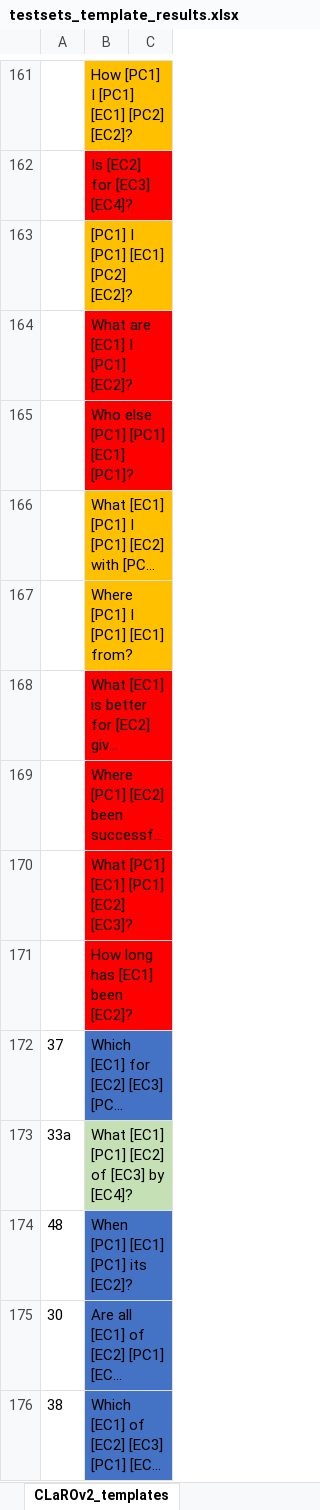
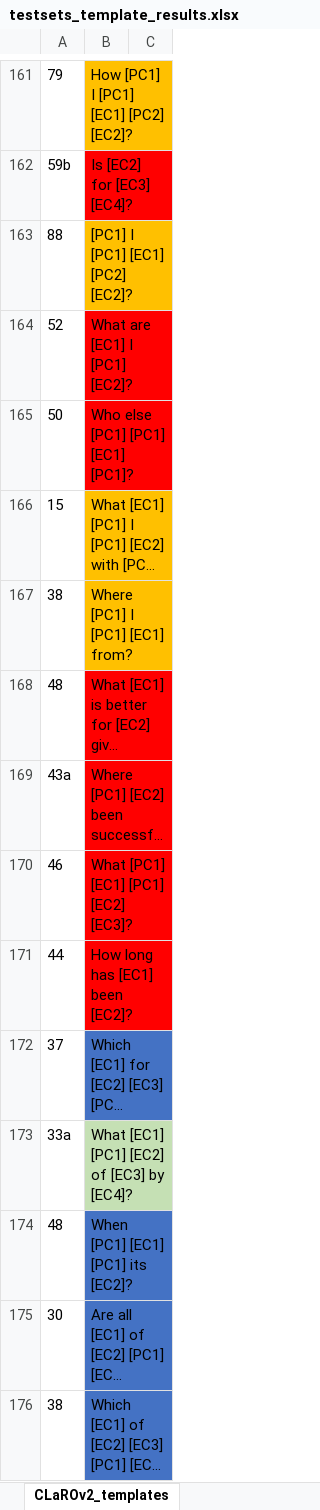
Before and after one commit to mkeet/CLaRO, an Excel workbook: CLaRO v2/testsets_template_results.xlsx, sheet CLaROv2_templates, drawn as a sheet; only a part is shown, gaps mark what is left out; long unchanged cells end in …; values as stored, in another font and other column widths than the file's, no borders; conditional formats not drawn; the diff covers the shown part only; the diff names each change by its address in the sheet, - before the commit and + after, or states it on an @@ line.

```diff
--- a/CLaRO v2/testsets_template_results.xlsx (sheet CLaROv2_templates)
+++ b/CLaRO v2/testsets_template_results.xlsx (sheet CLaROv2_templates)
-A161: (empty)
+A161: 79
-A162: (empty)
+A162: 59b
-A163: (empty)
+A163: 88
-A164: (empty)
+A164: 52
-A165: (empty)
+A165: 50
-A166: (empty)
+A166: 15
-A167: (empty)
+A167: 38
-A168: (empty)
+A168: 48
-A169: (empty)
+A169: 43a
-A170: (empty)
+A170: 46
-A171: (empty)
+A171: 44
```
Also changed, not shown: 28 edited cells elsewhere in this sheet.
